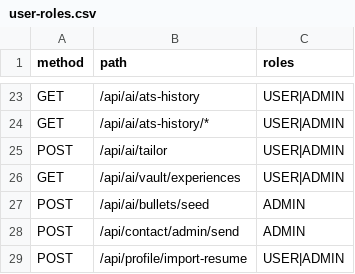
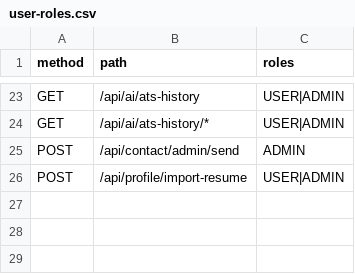
Before and after one commit to mustafaansarii/cvenhance, a CSV file: doc-service/src/main/resources/user-roles.csv, drawn as a sheet; only a part is shown, gaps mark what is left out.

Commit message:
Refactor AI services and remove JD Tailor functionality
- Removed JdTailorPanel and related state management from ResumeWorkspace component.
- Deleted JdTailorRequest DTO and JdTailorService, along with associated methods in AiController.
- Removed references to JD tailoring in the AI service layer and user roles configuration.
- Cleaned up VectorStoreConfig and removed unused vector store configuration.
- Deleted BulletBankService and CareerVaultService, along with their usages in ResumeImportService.
- Updated application.yml to remove vector store settings.
- Removed VectorStoreConfigTest as it is no longer relevant.

```diff
--- a/doc-service/src/main/resources/user-roles.csv
+++ b/doc-service/src/main/resources/user-roles.csv
@@ -24,5 +24,2 @@ GET,/api/ai/ats-history,USER|ADMIN
 GET,/api/ai/ats-history/*,USER|ADMIN
-POST,/api/ai/tailor,USER|ADMIN
-GET,/api/ai/vault/experiences,USER|ADMIN
-POST,/api/ai/bullets/seed,ADMIN
 POST,/api/contact/admin/send,ADMIN
```
Also changed, not shown: 19 other files.
